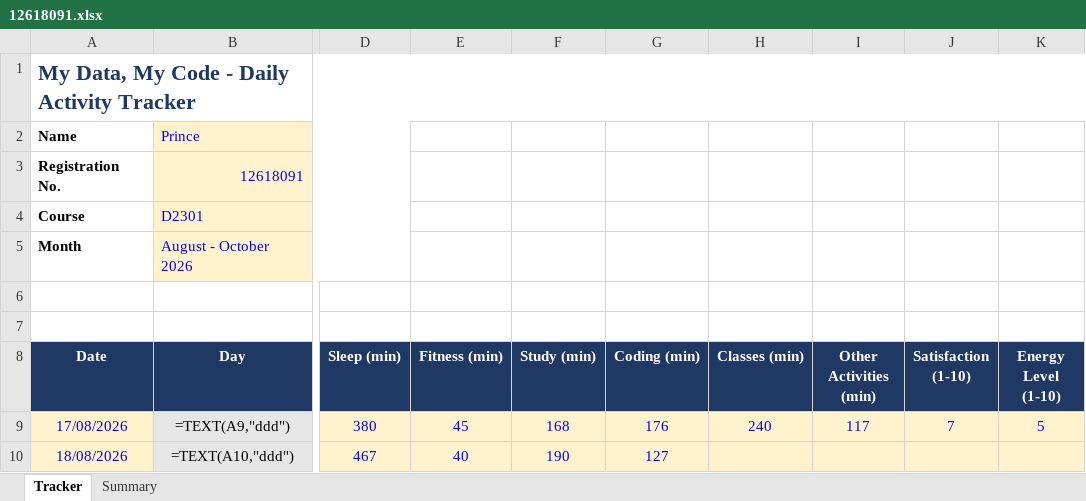
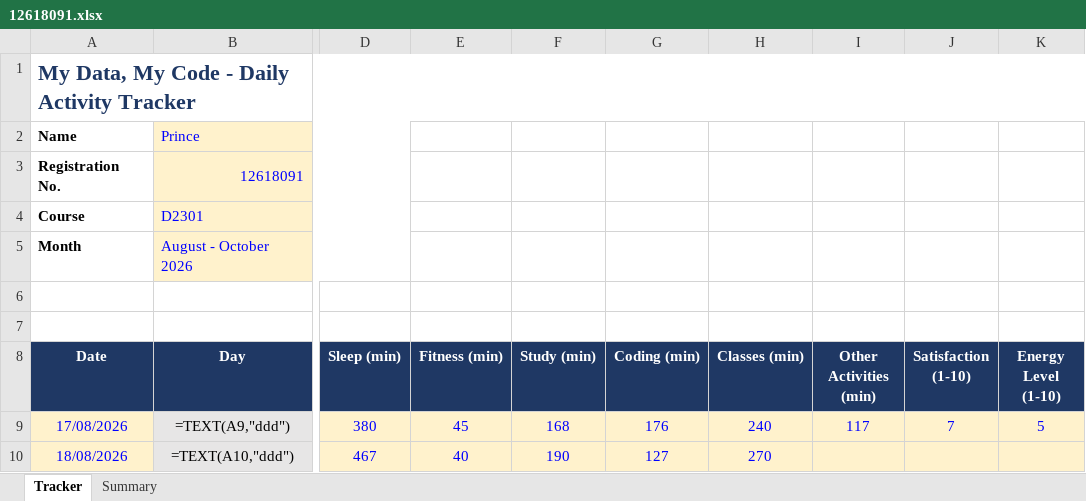
Before and after one commit to Prince160000/Cap776, an Excel workbook: 12618091.xlsx, sheet Tracker, drawn as a sheet; only a part is shown, gaps mark what is left out; values as stored, in another font and other column widths than the file's, no borders; formulas without a stored value are shown as written; conditional formats not drawn; the diff names each change by its address in the sheet, - before the commit and + after, or states it on an @@ line.

Commit message:
Update tracker 2026-08-18 (6/14): add Classes

```diff
--- a/12618091.xlsx (sheet Tracker)
+++ b/12618091.xlsx (sheet Tracker)
-H10 (Classes (min)): (empty)
+H10 (Classes (min)): 270
```
